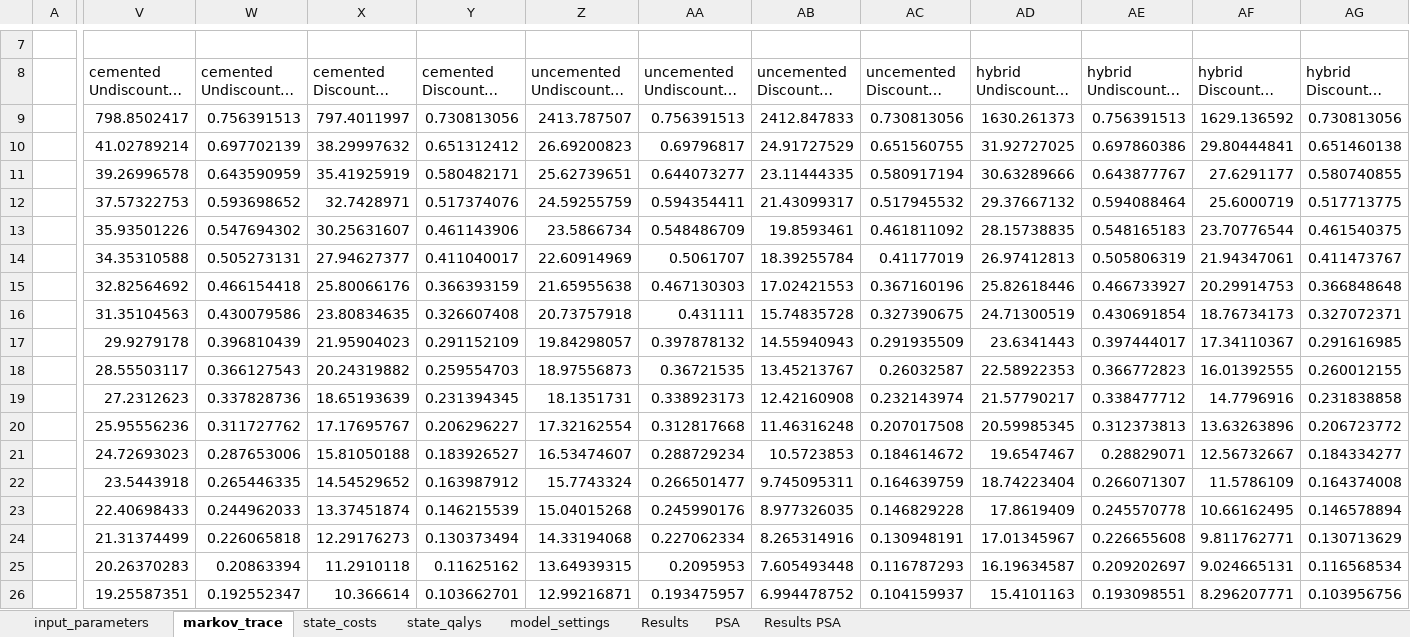
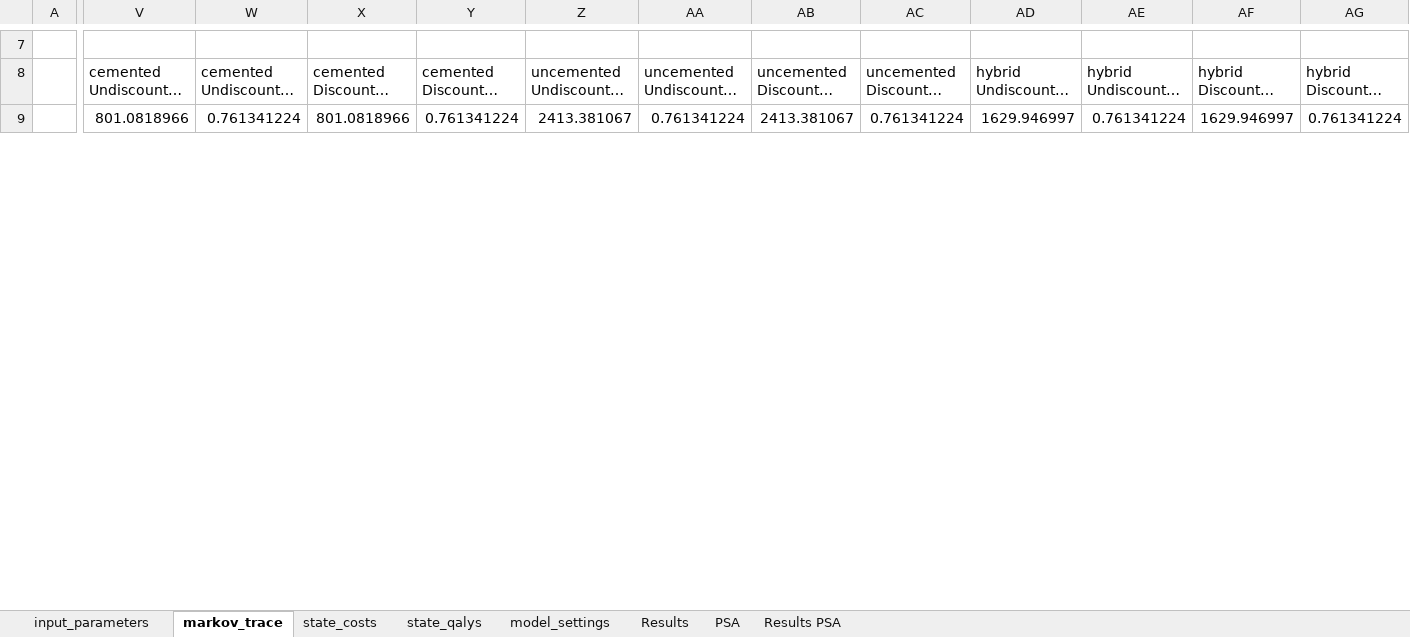
Before and after one commit to Bogdasayen/R-to-Excel-POC, an Excel workbook: output/test_output_hips.xlsm, sheet markov_trace, drawn as a sheet; only a part is shown, gaps mark what is left out; long unchanged cells end in …; values as stored, in another font and other column widths than the file's, no borders; removed rows and columns are numbered as before the commit, all else as after; rows hold the shown columns only; the diff covers the shown part only; the diff names each change by its address in the sheet, - before the commit and + after, or states it on an @@ line.

```diff
--- a/output/test_output_hips.xlsm (sheet markov_trace)
+++ b/output/test_output_hips.xlsm (sheet markov_trace)
-V9 (cemented Undiscounted Costs): 798.8502417
+V9 (cemented Undiscounted Costs): 801.0818966
-W9 (cemented Undiscounted QALYs): 0.756391513
+W9 (cemented Undiscounted QALYs): 0.761341224
-X9 (cemented Discounted Costs): 797.4011997
+X9 (cemented Discounted Costs): 801.0818966
-Y9 (cemented Discounted QALYs): 0.730813056
+Y9 (cemented Discounted QALYs): 0.761341224
-Z9 (uncemented Undiscounted Costs): 2413.787507
+Z9 (uncemented Undiscounted Costs): 2413.381067
-AA9 (uncemented Undiscounted QALYs): 0.756391513
+AA9 (uncemented Undiscounted QALYs): 0.761341224
-AB9 (uncemented Discounted Costs): 2412.847833
+AB9 (uncemented Discounted Costs): 2413.381067
-AC9 (uncemented Discounted QALYs): 0.730813056
+AC9 (uncemented Discounted QALYs): 0.761341224
-AD9 (hybrid Undiscounted Costs): 1630.261373
+AD9 (hybrid Undiscounted Costs): 1629.946997
-AE9 (hybrid Undiscounted QALYs): 0.756391513
+AE9 (hybrid Undiscounted QALYs): 0.761341224
-AF9 (hybrid Discounted Costs): 1629.136592
+AF9 (hybrid Discounted Costs): 1629.946997
-AG9 (hybrid Discounted QALYs): 0.730813056
+AG9 (hybrid Discounted QALYs): 0.761341224
-row 10:  | 41.02789214 | 0.697702139 | 38.29997632 | 0.651312412 | 26.69200823 | 0.69796817 | 24.91727529 | 0.651560755 | 31.92727025 | 0.697860386 | 29.80444841 | 0.651460138
-row 11:  | 39.26996578 | 0.643590959 | 35.41925919 | 0.580482171 | 25.62739651 | 0.644073277 | 23.11444335 | 0.580917194 | 30.63289666 | 0.643877767 | 27.6291177 | 0.580740855
-row 12:  | 37.57322753 | 0.593698652 | 32.7428971 | 0.517374076 | 24.59255759 | 0.594354411 | 21.43099317 | 0.517945532 | 29.37667132 | 0.594088464 | 25.6000719 | 0.517713775
-row 13:  | 35.93501226 | 0.547694302 | 30.25631607 | 0.461143906 | 23.5866734 | 0.548486709 | 19.8593461 | 0.461811092 | 28.15738835 | 0.548165183 | 23.70776544 | 0.461540375
-row 14:  | 34.35310588 | 0.505273131 | 27.94627377 | 0.411040017 | 22.60914969 | 0.5061707 | 18.39255784 | 0.41177019 | 26.97412813 | 0.505806319 | 21.94347061 | 0.411473767
-row 15:  | 32.82564692 | 0.466154418 | 25.80066176 | 0.366393159 | 21.65955638 | 0.467130303 | 17.02421553 | 0.367160196 | 25.82618446 | 0.466733927 | 20.29914753 | 0.366848648
-row 16:  | 31.35104563 | 0.430079586 | 23.80834635 | 0.326607408 | 20.73757918 | 0.431111 | 15.74835728 | 0.327390675 | 24.71300519 | 0.430691854 | 18.76734173 | 0.327072371
-row 17:  | 29.9279178 | 0.396810439 | 21.95904023 | 0.291152109 | 19.84298057 | 0.397878132 | 14.55940943 | 0.291935509 | 23.6341443 | 0.397444017 | 17.34110367 | 0.291616985
-row 18:  | 28.55503117 | 0.366127543 | 20.24319882 | 0.259554703 | 18.97556873 | 0.36721535 | 13.45213767 | 0.26032587 | 22.58922353 | 0.366772823 | 16.01392555 | 0.260012155
-row 19:  | 27.2312623 | 0.337828736 | 18.65193639 | 0.231394345 | 18.1351731 | 0.338923173 | 12.42160908 | 0.232143974 | 21.57790217 | 0.338477712 | 14.7796916 | 0.231838858
-row 20:  | 25.95556236 | 0.311727762 | 17.17695767 | 0.206296227 | 17.32162554 | 0.312817668 | 11.46316248 | 0.207017508 | 20.59985345 | 0.312373813 | 13.63263896 | 0.206723772
-row 21:  | 24.72693023 | 0.287653006 | 15.81050188 | 0.183926527 | 16.53474607 | 0.288729234 | 10.5723853 | 0.184614672 | 19.6547467 | 0.28829071 | 12.56732667 | 0.184334277
-row 22:  | 23.5443918 | 0.265446335 | 14.54529652 | 0.163987912 | 15.7743324 | 0.266501477 | 9.745095311 | 0.164639759 | 18.74223404 | 0.266071307 | 11.5786109 | 0.164374008
-row 23:  | 22.40698433 | 0.244962033 | 13.37451874 | 0.146215539 | 15.04015268 | 0.245990176 | 8.977326035 | 0.146829228 | 17.8619409 | 0.245570778 | 10.66162495 | 0.146578894
-row 24:  | 21.31374499 | 0.226065818 | 12.29176273 | 0.130373494 | 14.33194068 | 0.227062334 | 8.265314916 | 0.130948191 | 17.01345967 | 0.226655608 | 9.811762771 | 0.130713629
-row 25:  | 20.26370283 | 0.20863394 | 11.2910118 | 0.11625162 | 13.64939315 | 0.2095953 | 7.605493448 | 0.116787293 | 16.19634587 | 0.209202697 | 9.024665131 | 0.116568534
-row 26:  | 19.25587351 | 0.192552347 | 10.366614 | 0.103662701 | 12.99216871 | 0.193475957 | 6.994478752 | 0.104159937 | 15.4101163 | 0.193098551 | 8.296207771 | 0.103956756
```
Also changed, not shown: 29 added rows, 12 removed rows and 4 edited cells elsewhere in this sheet, sheet PSA, sheet Results, sheet state_costs, sheet state_qalys, sheet Results PSA, sheet input_parameters, charts or pictures, output/test_output_smoking.xlsm, 1 other file.
